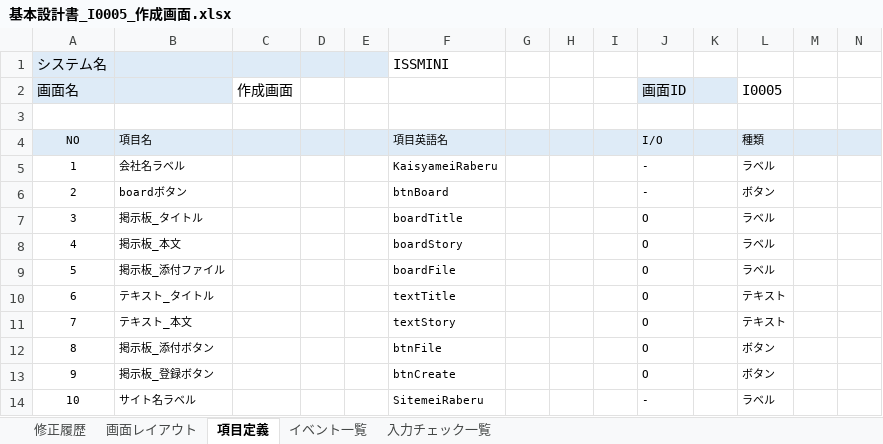
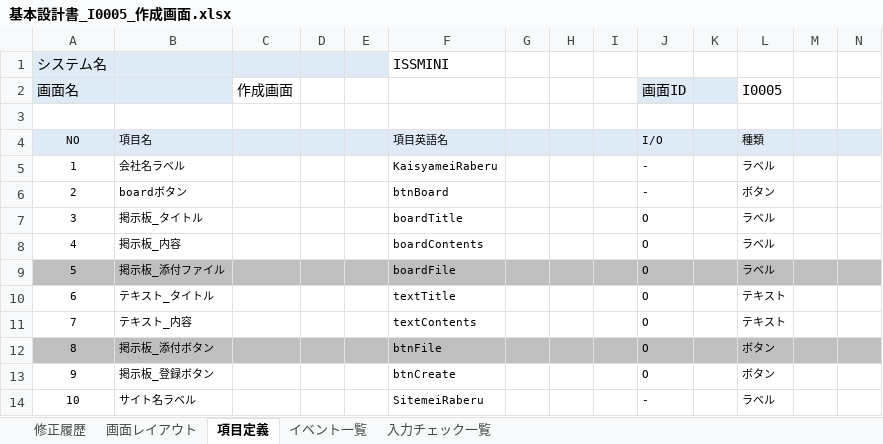
Before and after one commit to Inung4065/ISS_mini_project, an Excel workbook: report/基本設計書/基本設計書_I0005_作成画面.xlsx, sheet 項目定義, drawn as a sheet; only a part is shown; values as stored, in another font and other column widths than the file's, no borders; the diff covers the shown part only; the diff names each change by its address in the sheet, - before the commit and + after, or states it on an @@ line.

```diff
--- a/report/基本設計書/基本設計書_I0005_作成画面.xlsx (sheet 項目定義)
+++ b/report/基本設計書/基本設計書_I0005_作成画面.xlsx (sheet 項目定義)
-B8 (項目名): 掲示板_本文
+B8 (項目名): 掲示板_内容
-F8 (項目英語名): boardStory
+F8 (項目英語名): boardContents
-A9:N9 fill: none
+A9:N9 fill: #BFBFBF
-B11 (項目名): テキスト_本文
+B11 (項目名): テキスト_内容
-F11 (項目英語名): textStory
+F11 (項目英語名): textContents
-A12:N12 fill: none
+A12:N12 fill: #BFBFBF
```
Also changed, not shown: cell formats elsewhere in this sheet, sheet イベント一覧, sheet 入力チェック一覧, charts or pictures, report/メッセージ一覧.xlsx, report/画面一覧.xlsx, 2 other files.
